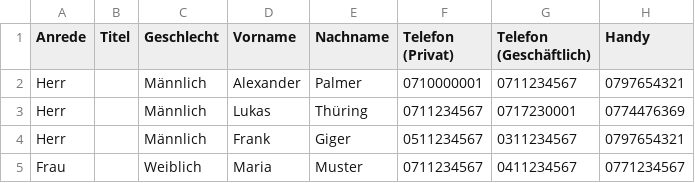
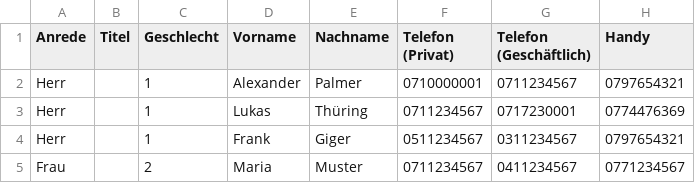
Before and after one commit to Frolki1-Dev/ContactManager, a CSV file: Customer.csv, drawn as a sheet; only a part is shown; the diff names each change by its address in the sheet, - before the commit and + after, or states it on an @@ line.

```diff
--- a/Customer.csv
+++ b/Customer.csv
-C2:C4 (Geschlecht): Männlich
+C2:C4 (Geschlecht): 1
-C5 (Geschlecht): Weiblich
+C5 (Geschlecht): 2
```
Also changed, not shown: Trainee.csv, 4 other files.
